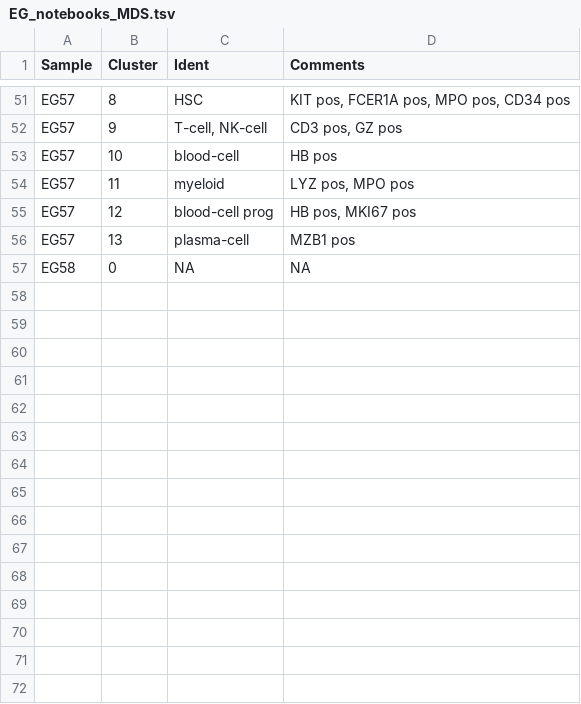
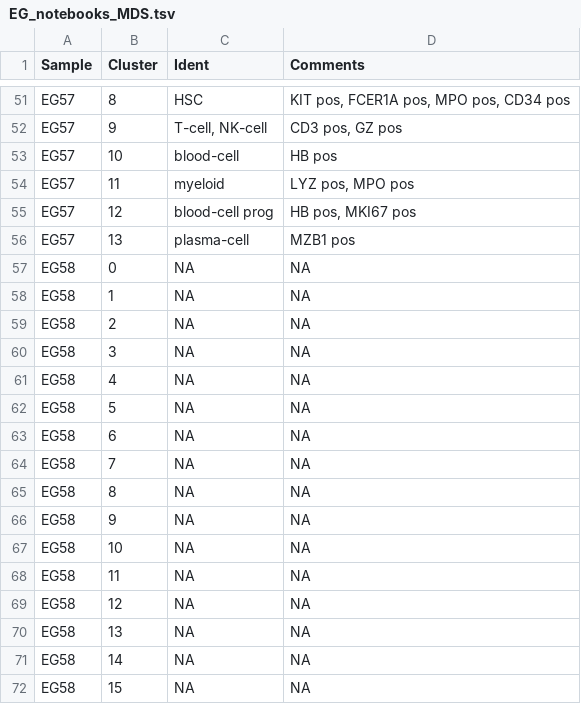
Before and after one commit to citrinehibiscus94/EG_notebooks, a TSV file: EG_notebooks_MDS.tsv, drawn as a sheet; only a part is shown, gaps mark what is left out.

Commit message:
Update EG_notebooks_MDS.tsv

```diff
--- a/EG_notebooks_MDS.tsv
+++ b/EG_notebooks_MDS.tsv
@@ -57 +57,16 @@ EG57	13	plasma-cell	MZB1 pos
 EG58	0	NA	NA
+EG58	1	NA	NA
+EG58	2	NA	NA
+EG58	3	NA	NA
+EG58	4	NA	NA
+EG58	5	NA	NA
+EG58	6	NA	NA
+EG58	7	NA	NA
+EG58	8	NA	NA
+EG58	9	NA	NA
+EG58	10	NA	NA
+EG58	11	NA	NA
+EG58	12	NA	NA
+EG58	13	NA	NA
+EG58	14	NA	NA
+EG58	15	NA	NA
```
